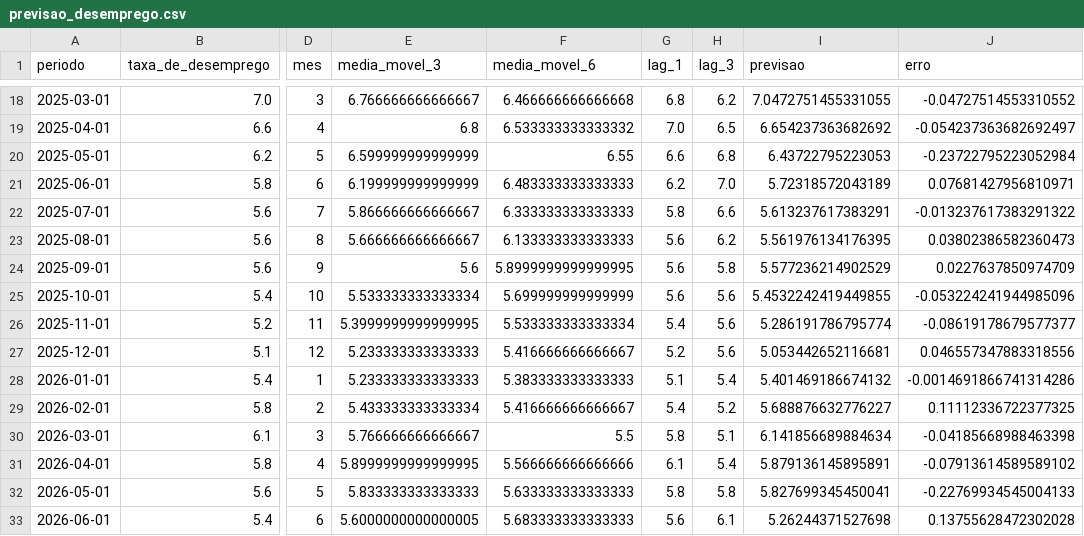
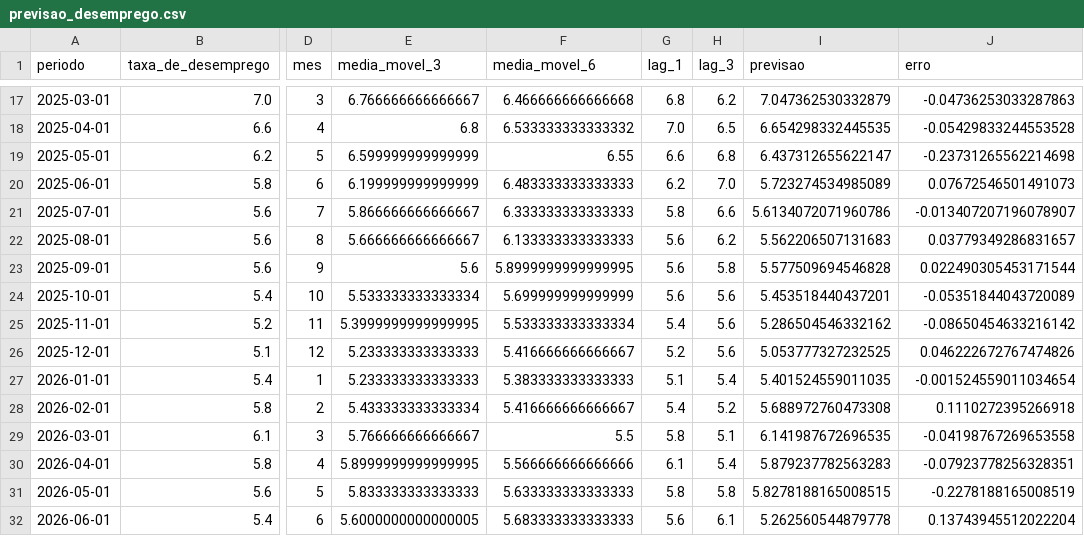
Before and after one commit to samubrito/pipeline_ibge, a CSV file: data/output/previsao_desemprego.csv, drawn as a sheet; only a part is shown, gaps mark what is left out; addresses are those after the commit; the diff covers the shown part only; the diff names each change by its address in the sheet, - before the commit and + after, or states it on an @@ line.

```diff
--- a/data/output/previsao_desemprego.csv
+++ b/data/output/previsao_desemprego.csv
-I17 (previsao): 7.0472751455331055
+I17 (previsao): 7.047362530332879
-J17 (erro): -0.04727514553310552
+J17 (erro): -0.04736253033287863
-I18 (previsao): 6.654237363682692
+I18 (previsao): 6.654298332445535
-J18 (erro): -0.054237363682692497
+J18 (erro): -0.05429833244553528
-I19 (previsao): 6.43722795223053
+I19 (previsao): 6.437312655622147
-J19 (erro): -0.23722795223052984
+J19 (erro): -0.23731265562214698
-I20 (previsao): 5.72318572043189
+I20 (previsao): 5.723274534985089
-J20 (erro): 0.07681427956810971
+J20 (erro): 0.07672546501491073
-I21 (previsao): 5.613237617383291
+I21 (previsao): 5.6134072071960786
-J21 (erro): -0.013237617383291322
+J21 (erro): -0.013407207196078907
-I22 (previsao): 5.561976134176395
+I22 (previsao): 5.562206507131683
-J22 (erro): 0.03802386582360473
+J22 (erro): 0.03779349286831657
-I23 (previsao): 5.577236214902529
+I23 (previsao): 5.577509694546828
-J23 (erro): 0.0227637850974709
+J23 (erro): 0.022490305453171544
-I24 (previsao): 5.4532242419449855
+I24 (previsao): 5.453518440437201
-J24 (erro): -0.053224241944985096
+J24 (erro): -0.05351844043720089
-I25 (previsao): 5.286191786795774
+I25 (previsao): 5.286504546332162
-J25 (erro): -0.08619178679577377
+J25 (erro): -0.08650454633216142
-I26 (previsao): 5.053442652116681
+I26 (previsao): 5.053777327232525
-J26 (erro): 0.046557347883318556
+J26 (erro): 0.046222672767474826
-I27 (previsao): 5.401469186674132
+I27 (previsao): 5.401524559011035
-J27 (erro): -0.0014691866741314286
+J27 (erro): -0.001524559011034654
-I28 (previsao): 5.688876632776227
+I28 (previsao): 5.688972760473308
-J28 (erro): 0.11112336722377325
+J28 (erro): 0.1110272395266918
-I29 (previsao): 6.141856689884634
+I29 (previsao): 6.141987672696535
-J29 (erro): -0.04185668988463398
+J29 (erro): -0.04198767269653558
-I30 (previsao): 5.879136145895891
+I30 (previsao): 5.879237782563283
-J30 (erro): -0.07913614589589102
+J30 (erro): -0.07923778256328351
-I31 (previsao): 5.827699345450041
+I31 (previsao): 5.8278188165008515
-J31 (erro): -0.22769934545004133
+J31 (erro): -0.2278188165008519
-I32 (previsao): 5.26244371527698
+I32 (previsao): 5.262560544879778
-J32 (erro): 0.13755628472302028
+J32 (erro): 0.13743945512022204
```
Also changed, not shown: 1 added row, 1 removed row and 34 edited cells elsewhere in this file.
